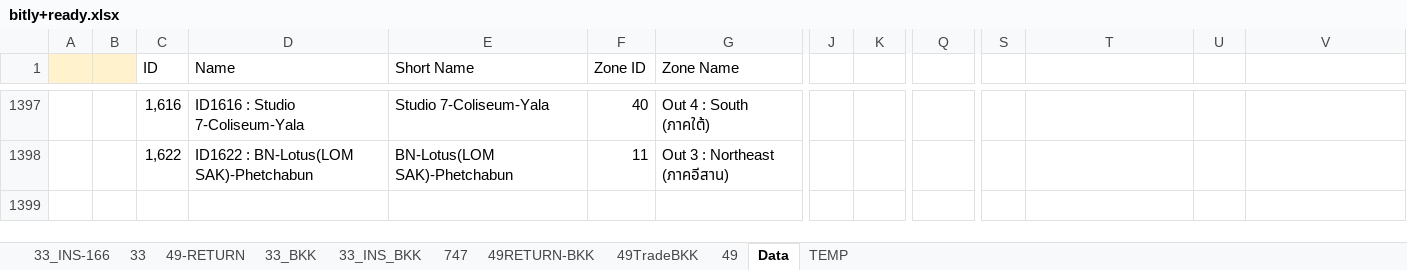
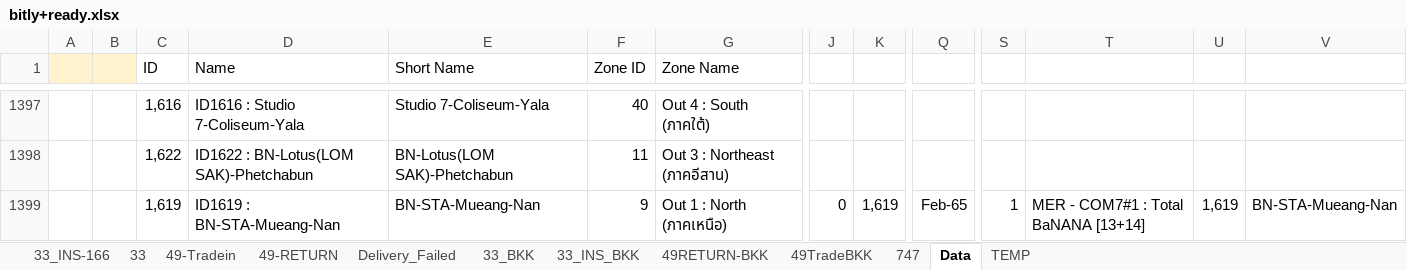
Before and after one commit to famasf1/my-work-python-script, an Excel workbook: bitly+ready.xlsx, sheet Data, drawn as a sheet; only a part is shown, gaps mark what is left out; values as stored, in another font and other column widths than the file's, no borders; rows hold the shown columns only; the diff names each change by its address in the sheet, - before the commit and + after, or states it on an @@ line.

```diff
--- a/bitly+ready.xlsx (sheet Data)
+++ b/bitly+ready.xlsx (sheet Data)
-sheet tab: 49
+sheet tab: 49-Tradein
+sheet tab: Delivery_Failed
@@ sheet tab order changed: 33_INS-166 | 33 | 49-Tradein | 49-RETURN | Delivery_Failed | 33_BKK | 33_INS_BKK | 49RETURN-BKK | 49TradeBKK | 747 | Data | TEMP @@
+row 1399:  |  | 1,619 | ID1619 : BN-STA-Mueang-Nan | BN-STA-Mueang-Nan | 9 | Out 1 : North (ภาคเหนือ) | 0 | 1,619 | Feb-65 | 1 | MER - COM7#1 : Total BaNANA [13+14] | 1,619 | BN-STA-Mueang-Nan
```
Also changed, not shown: sheet 49-RETURN, sheet 33_INS-166, sheet 49RETURN-BKK, sheet 33_INS_BKK, sheet 33, sheet 33_BKK, 1 more sheet, 2 other files.
